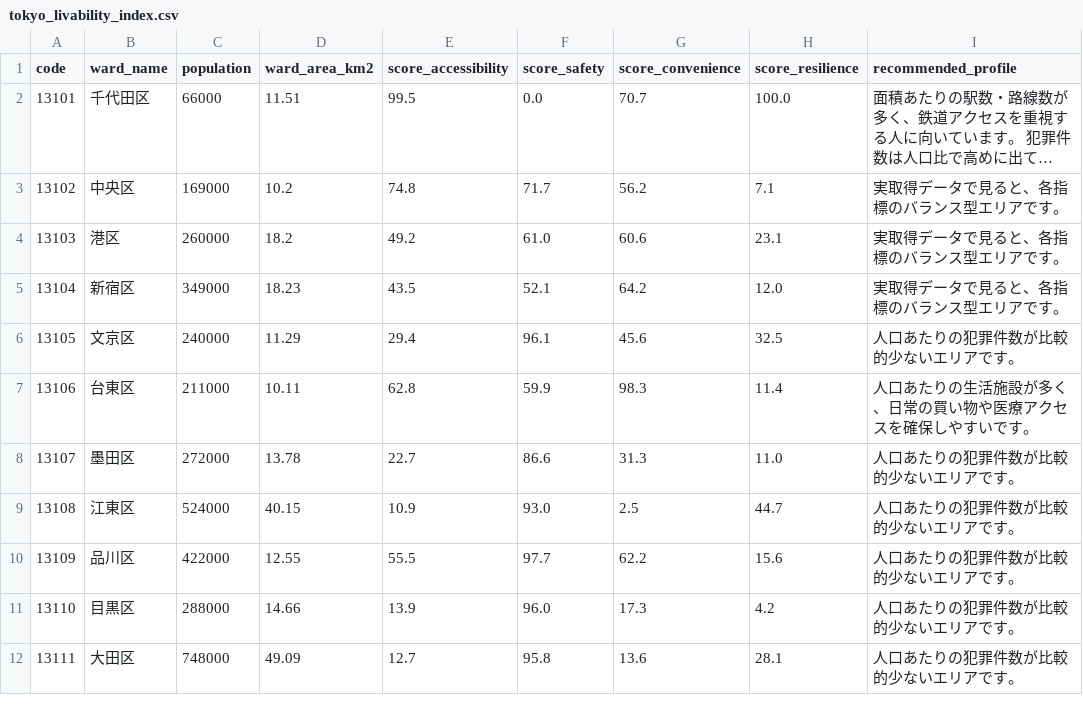
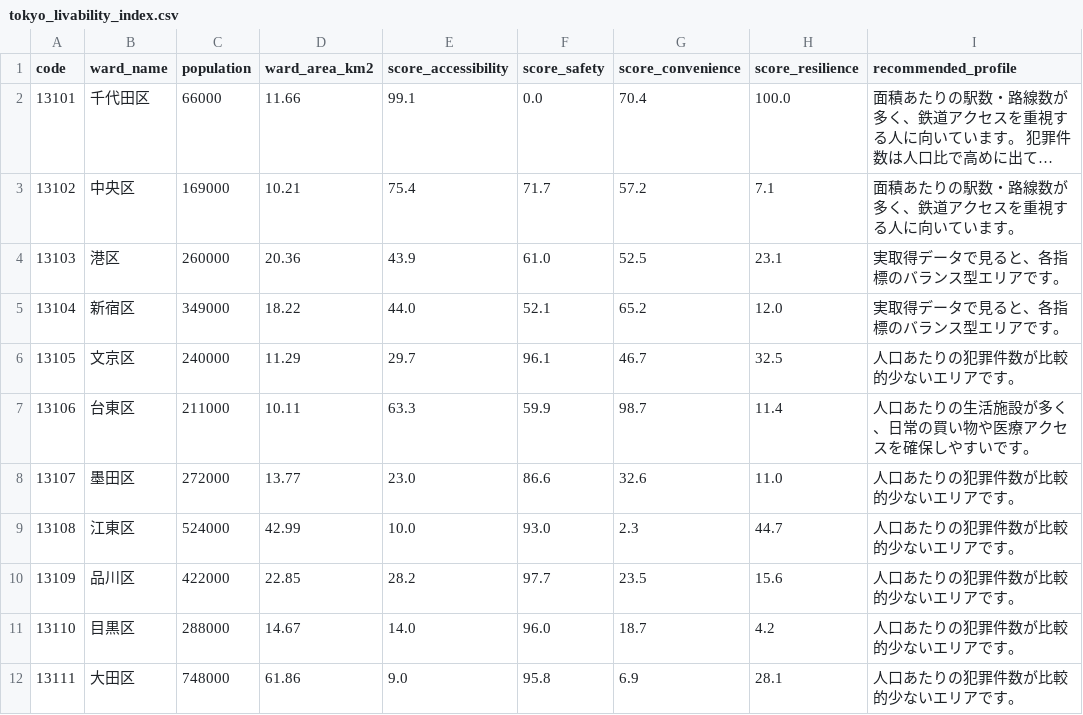
Before and after one commit to ukimotodatascience/Tokyo-livability-index, a CSV file: data/processed/tokyo_livability_index.csv, drawn as a sheet; only a part is shown; long unchanged cells end in …; the diff covers the shown part only; the diff names each change by its address in the sheet, - before the commit and + after, or states it on an @@ line.

Commit message:
fix(data): use official ward areas

```diff
--- a/data/processed/tokyo_livability_index.csv
+++ b/data/processed/tokyo_livability_index.csv
-D2 (ward_area_km2): 11.51
+D2 (ward_area_km2): 11.66
-E2 (score_accessibility): 99.5
+E2 (score_accessibility): 99.1
-G2 (score_convenience): 70.7
+G2 (score_convenience): 70.4
-D3 (ward_area_km2): 10.2
+D3 (ward_area_km2): 10.21
-E3 (score_accessibility): 74.8
+E3 (score_accessibility): 75.4
-G3 (score_convenience): 56.2
+G3 (score_convenience): 57.2
-I3 (recommended_profile): 実取得データで見ると、各指標のバランス型エリアです。
+I3 (recommended_profile): 面積あたりの駅数・路線数が多く、鉄道アクセスを重視する人に向いています。
-D4 (ward_area_km2): 18.2
+D4 (ward_area_km2): 20.36
-E4 (score_accessibility): 49.2
+E4 (score_accessibility): 43.9
-G4 (score_convenience): 60.6
+G4 (score_convenience): 52.5
-D5 (ward_area_km2): 18.23
+D5 (ward_area_km2): 18.22
-E5 (score_accessibility): 43.5
+E5 (score_accessibility): 44.0
-G5 (score_convenience): 64.2
+G5 (score_convenience): 65.2
-E6 (score_accessibility): 29.4
+E6 (score_accessibility): 29.7
-G6 (score_convenience): 45.6
+G6 (score_convenience): 46.7
-E7 (score_accessibility): 62.8
+E7 (score_accessibility): 63.3
-G7 (score_convenience): 98.3
+G7 (score_convenience): 98.7
-D8 (ward_area_km2): 13.78
+D8 (ward_area_km2): 13.77
-E8 (score_accessibility): 22.7
+E8 (score_accessibility): 23.0
-G8 (score_convenience): 31.3
+G8 (score_convenience): 32.6
-D9 (ward_area_km2): 40.15
+D9 (ward_area_km2): 42.99
-E9 (score_accessibility): 10.9
+E9 (score_accessibility): 10.0
-G9 (score_convenience): 2.5
+G9 (score_convenience): 2.3
-D10 (ward_area_km2): 12.55
+D10 (ward_area_km2): 22.85
-E10 (score_accessibility): 55.5
+E10 (score_accessibility): 28.2
-G10 (score_convenience): 62.2
+G10 (score_convenience): 23.5
-D11 (ward_area_km2): 14.66
+D11 (ward_area_km2): 14.67
-E11 (score_accessibility): 13.9
+E11 (score_accessibility): 14.0
-G11 (score_convenience): 17.3
+G11 (score_convenience): 18.7
-D12 (ward_area_km2): 49.09
+D12 (ward_area_km2): 61.86
-E12 (score_accessibility): 12.7
+E12 (score_accessibility): 9.0
-G12 (score_convenience): 13.6
+G12 (score_convenience): 6.9
```
Also changed, not shown: 33 edited cells elsewhere in this file, data/raw/area_data.csv, 5 other files.
